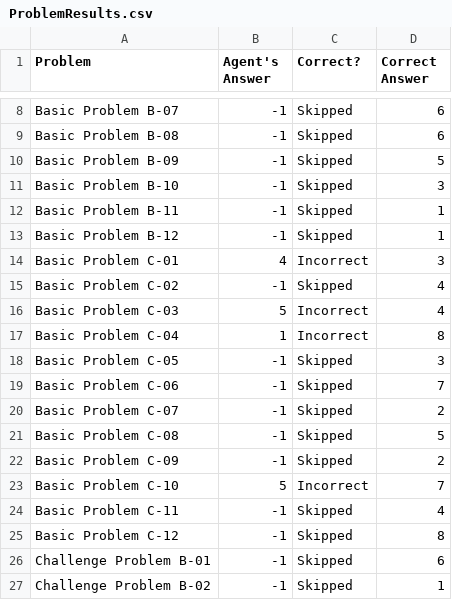
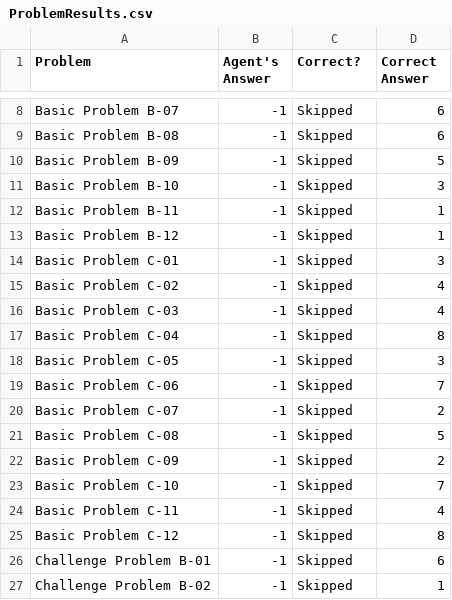
Before and after one commit to afafore1/Ravens, a CSV file: ProblemResults.csv, drawn as a sheet; only a part is shown, gaps mark what is left out.

```diff
--- a/ProblemResults.csv
+++ b/ProblemResults.csv
@@ -13,6 +13,6 @@ Basic Problem B-11,-1,Skipped,1
 Basic Problem B-12,-1,Skipped,1
-Basic Problem C-01,4,Incorrect,3
+Basic Problem C-01,-1,Skipped,3
 Basic Problem C-02,-1,Skipped,4
-Basic Problem C-03,5,Incorrect,4
-Basic Problem C-04,1,Incorrect,8
+Basic Problem C-03,-1,Skipped,4
+Basic Problem C-04,-1,Skipped,8
 Basic Problem C-05,-1,Skipped,3
@@ -22,3 +22,3 @@ Basic Problem C-08,-1,Skipped,5
 Basic Problem C-09,-1,Skipped,2
-Basic Problem C-10,5,Incorrect,7
+Basic Problem C-10,-1,Skipped,7
 Basic Problem C-11,-1,Skipped,4
```
Also changed, not shown: AgentAnswers.csv, 13 other files.
